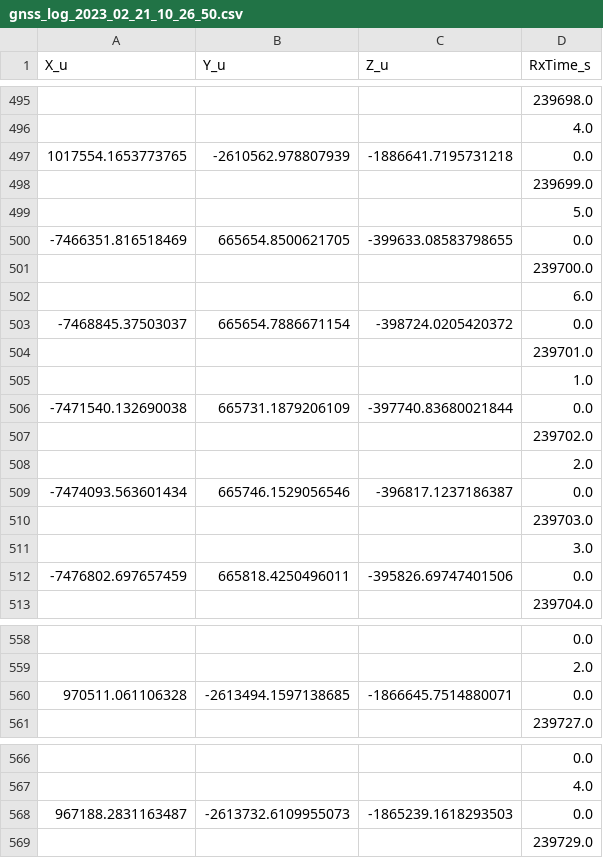
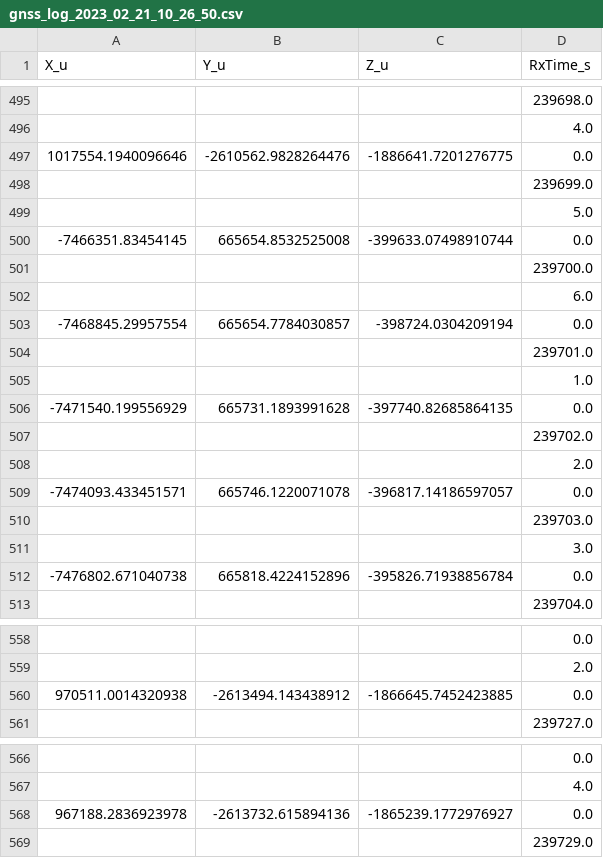
Before and after one commit to jacobazoulay/GPS_Final_Project, a CSV file: data/GNSS_User_ECEF/Bike/gnss_log_2023_02_21_10_26_50.csv, drawn as a sheet; only a part is shown, gaps mark what is left out; removed rows and columns are numbered as before the commit, all else as after; the diff names each change by its address in the sheet, - before the commit and + after, or states it on an @@ line.

```diff
--- a/data/GNSS_User_ECEF/Bike/gnss_log_2023_02_21_10_26_50.csv
+++ b/data/GNSS_User_ECEF/Bike/gnss_log_2023_02_21_10_26_50.csv
-row 497: 1017554.1653773765 | -2610562.978807939 | -1886641.7195731218 | 0.0
+row 497: 1017554.1940096646 | -2610562.9828264476 | -1886641.7201276775 | 0.0
-row 500: -7466351.816518469 | 665654.8500621705 | -399633.08583798655 | 0.0
+row 500: -7466351.83454145 | 665654.8532525008 | -399633.07498910744 | 0.0
-row 503: -7468845.37503037 | 665654.7886671154 | -398724.0205420372 | 0.0
+row 503: -7468845.29957554 | 665654.7784030857 | -398724.0304209194 | 0.0
-row 506: -7471540.132690038 | 665731.1879206109 | -397740.83680021844 | 0.0
+row 506: -7471540.199556929 | 665731.1893991628 | -397740.82685864135 | 0.0
-row 509: -7474093.563601434 | 665746.1529056546 | -396817.1237186387 | 0.0
+row 509: -7474093.433451571 | 665746.1220071078 | -396817.14186597057 | 0.0
-row 512: -7476802.697657459 | 665818.4250496011 | -395826.69747401506 | 0.0
+row 512: -7476802.671040738 | 665818.4224152896 | -395826.71938856784 | 0.0
-row 560: 970511.061106328 | -2613494.1597138685 | -1866645.7514880071 | 0.0
+row 560: 970511.0014320938 | -2613494.143438912 | -1866645.7452423885 | 0.0
-row 568: 967188.2831163487 | -2613732.6109955073 | -1865239.1618293503 | 0.0
+row 568: 967188.2836923978 | -2613732.615894136 | -1865239.1772976927 | 0.0
```
Also changed, not shown: data/GNSS_User_ECEF/Bike/gnss_log_2023_02_15_14_47_53.csv, data/GNSS_User_ECEF/Bike/gnss_log_2023_02_15_16_25_25.csv, 4 other files.
